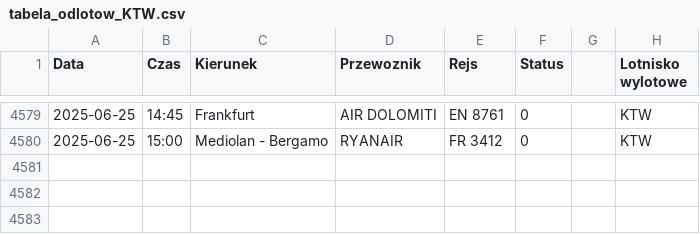
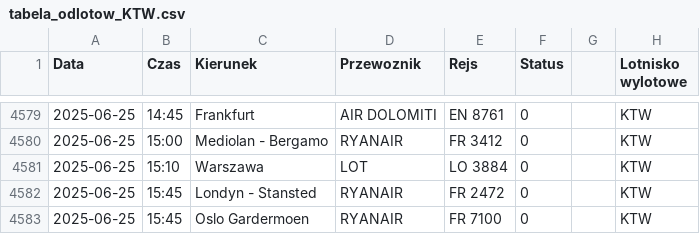
Before and after one commit to dariazielinska/departures-scraper, a CSV file: scraper/scraper_output/tabela_odlotow_KTW.csv, drawn as a sheet; only a part is shown, gaps mark what is left out; the diff names each change by its address in the sheet, - before the commit and + after, or states it on an @@ line.

```diff
--- a/scraper/scraper_output/tabela_odlotow_KTW.csv
+++ b/scraper/scraper_output/tabela_odlotow_KTW.csv
+row 4581: 2025-06-25 | 15:10 | Warszawa | LOT | LO 3884 | 0 |  | KTW
+row 4582: 2025-06-25 | 15:45 | Londyn - Stansted | RYANAIR | FR 2472 | 0 |  | KTW
+row 4583: 2025-06-25 | 15:45 | Oslo Gardermoen | RYANAIR | FR 7100 | 0 |  | KTW
```
Also changed, not shown: scraper/scraper_output/tabela_odlotow_GDN.csv, 1 other file.
